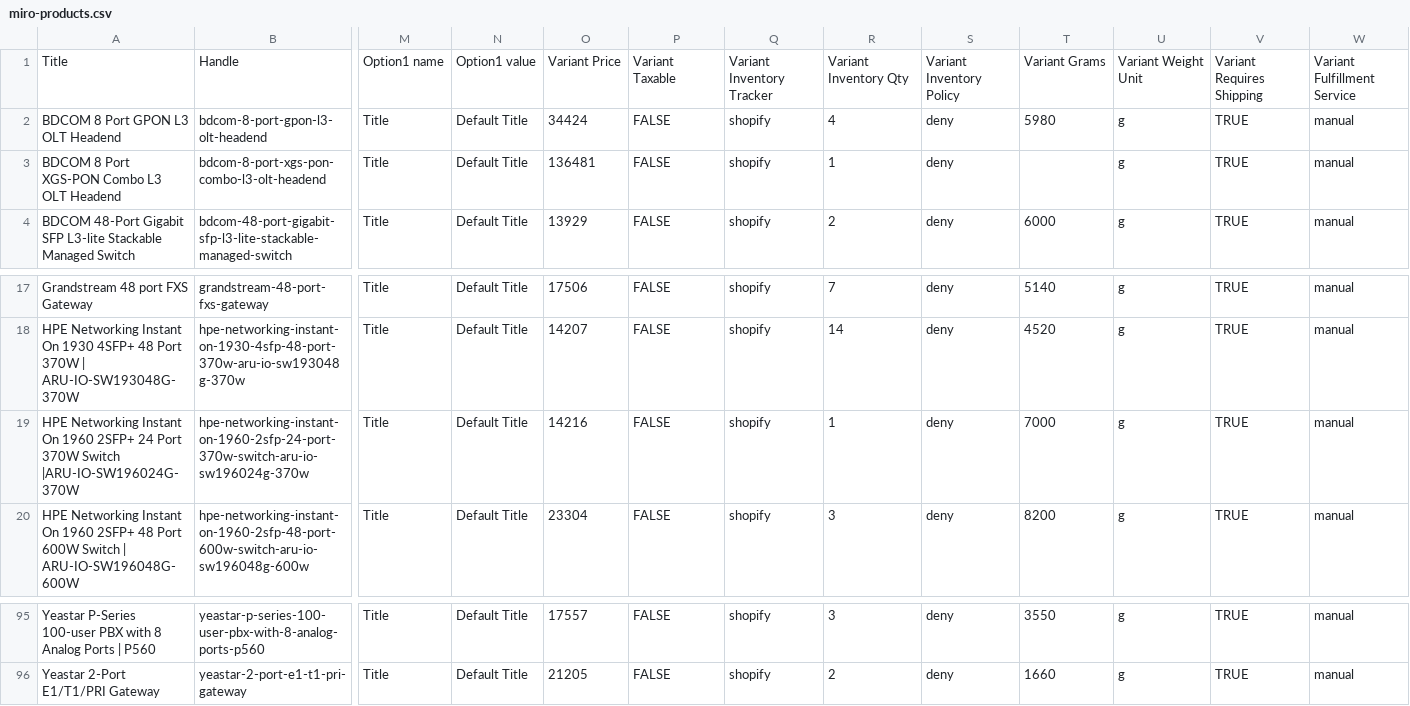
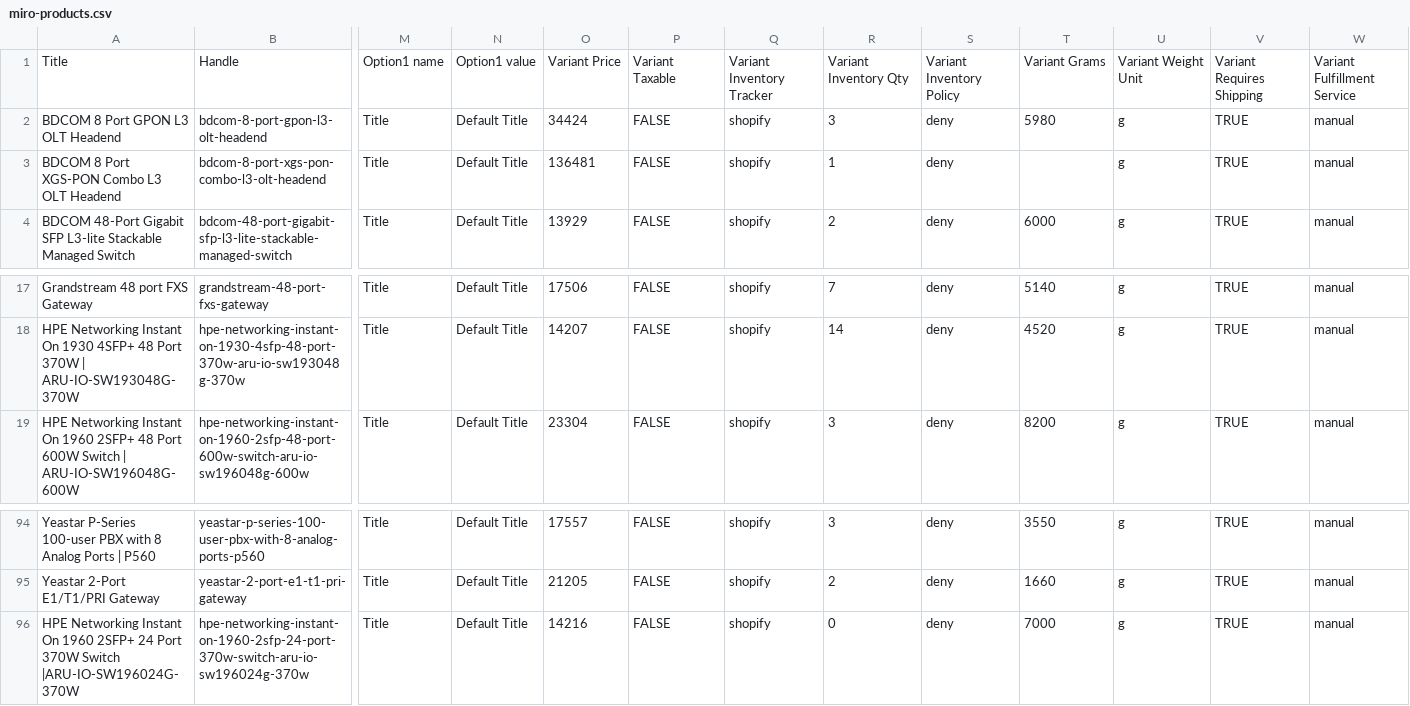
Before and after one commit to ryallonline/ubratech-finder, a CSV file: miro-products.csv, drawn as a sheet; only a part is shown, gaps mark what is left out; removed rows and columns are numbered as before the commit, all else as after; rows hold the shown columns only; the diff names each change by its address in the sheet, - before the commit and + after, or states it on an @@ line.

Commit message:
miro pages + products + catalogue refresh 2026-11-23T10:02:38Z

```diff
--- a/miro-products.csv
+++ b/miro-products.csv
-R2: 4
+R2: 3
-row 19: HPE Networking Instant On 1960 2SFP+ 24 Port 370W Switch |ARU-IO-SW196024G-370W | hpe-networking-instant-on-1960-2sfp-24-port-370w-switch-aru-io-sw196024g-370w | Title | Default Title | 14216 | FALSE | shopify | 1 | deny | 7000 | g | TRUE | manual
+row 96: HPE Networking Instant On 1960 2SFP+ 24 Port 370W Switch |ARU-IO-SW196024G-370W | hpe-networking-instant-on-1960-2sfp-24-port-370w-switch-aru-io-sw196024g-370w | Title | Default Title | 14216 | FALSE | shopify | 0 | deny | 7000 | g | TRUE | manual
```
Also changed, not shown: 2 other files.
